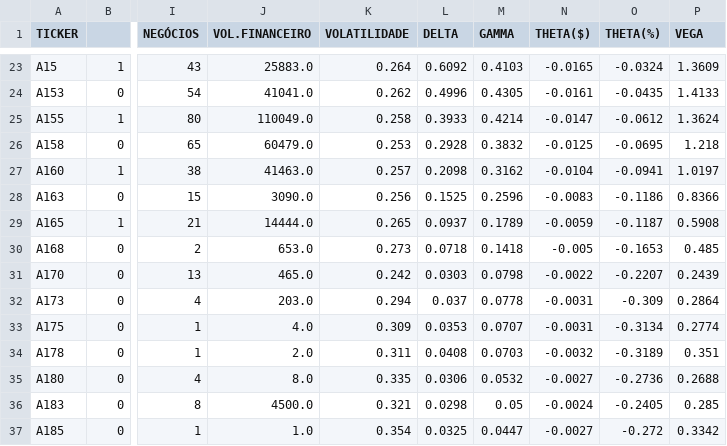
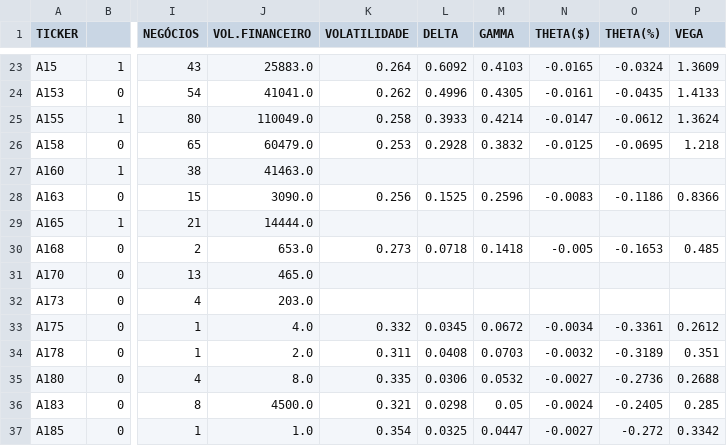
Before and after one commit to guiworldtv/Py_bovespa, a CSV file: src/data/CALL_for_ABEV3.csv, drawn as a sheet; only a part is shown, gaps mark what is left out; the diff names each change by its address in the sheet, - before the commit and + after, or states it on an @@ line.

```diff
--- a/src/data/CALL_for_ABEV3.csv
+++ b/src/data/CALL_for_ABEV3.csv
-K27 (VOLATILIDADE): 0.257
+K27 (VOLATILIDADE): (empty)
-L27 (DELTA): 0.2098
+L27 (DELTA): (empty)
-M27 (GAMMA): 0.3162
+M27 (GAMMA): (empty)
-N27 (THETA($)): -0.0104
+N27 (THETA($)): (empty)
-O27 (THETA(%)): -0.0941
+O27 (THETA(%)): (empty)
-P27 (VEGA): 1.0197
+P27 (VEGA): (empty)
-K29 (VOLATILIDADE): 0.265
+K29 (VOLATILIDADE): (empty)
-L29 (DELTA): 0.0937
+L29 (DELTA): (empty)
-M29 (GAMMA): 0.1789
+M29 (GAMMA): (empty)
-N29 (THETA($)): -0.0059
+N29 (THETA($)): (empty)
-O29 (THETA(%)): -0.1187
+O29 (THETA(%)): (empty)
-P29 (VEGA): 0.5908
+P29 (VEGA): (empty)
-K31 (VOLATILIDADE): 0.242
+K31 (VOLATILIDADE): (empty)
-L31 (DELTA): 0.0303
+L31 (DELTA): (empty)
-M31 (GAMMA): 0.0798
+M31 (GAMMA): (empty)
-N31 (THETA($)): -0.0022
+N31 (THETA($)): (empty)
-O31 (THETA(%)): -0.2207
+O31 (THETA(%)): (empty)
-P31 (VEGA): 0.2439
+P31 (VEGA): (empty)
-K32 (VOLATILIDADE): 0.294
+K32 (VOLATILIDADE): (empty)
-L32 (DELTA): 0.037
+L32 (DELTA): (empty)
-M32 (GAMMA): 0.0778
+M32 (GAMMA): (empty)
-N32 (THETA($)): -0.0031
+N32 (THETA($)): (empty)
-O32 (THETA(%)): -0.309
+O32 (THETA(%)): (empty)
-P32 (VEGA): 0.2864
+P32 (VEGA): (empty)
-K33 (VOLATILIDADE): 0.309
+K33 (VOLATILIDADE): 0.332
-L33 (DELTA): 0.0353
+L33 (DELTA): 0.0345
-M33 (GAMMA): 0.0707
+M33 (GAMMA): 0.0672
-N33 (THETA($)): -0.0031
+N33 (THETA($)): -0.0034
-O33 (THETA(%)): -0.3134
+O33 (THETA(%)): -0.3361
-P33 (VEGA): 0.2774
+P33 (VEGA): 0.2612
```
Also changed, not shown: src/data/CALL_for_COGN3.csv, src/data/CALL_for_IRBR3.csv, 30 other files.
